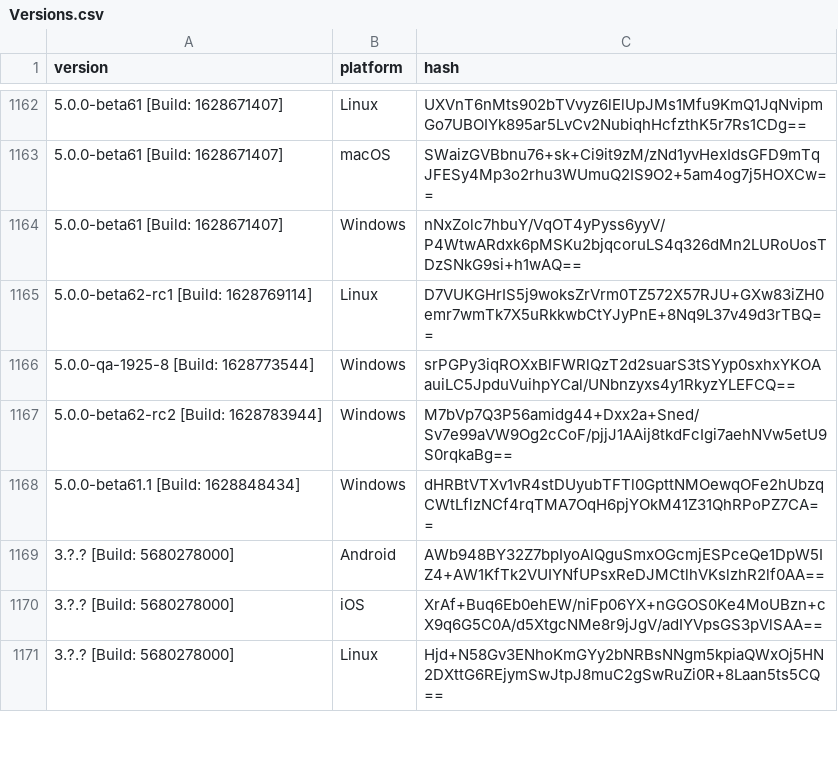
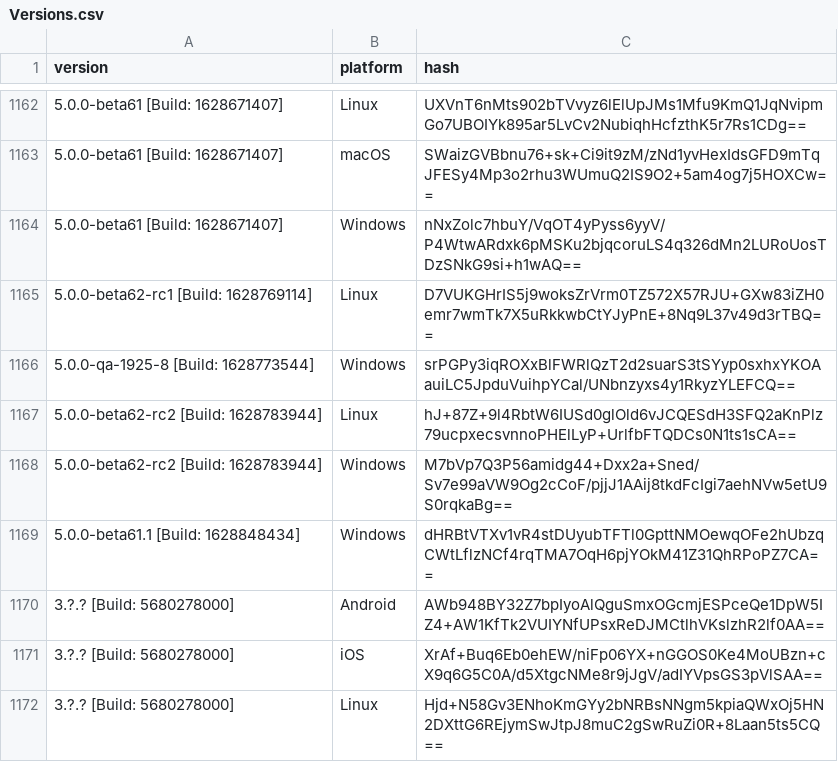
Before and after one commit to ReSpeak/tsdeclarations, a CSV file: Versions.csv, drawn as a sheet; only a part is shown, gaps mark what is left out.

Commit message:
Added new version: 5.0.0-beta62-rc2 [Build: 1628783944],Linux

```diff
--- a/Versions.csv
+++ b/Versions.csv
@@ -1166,2 +1166,3 @@ version,platform,hash
 5.0.0-qa-1925-8 [Build: 1628773544],Windows,srPGPy3iqROXxBlFWRlQzT2d2suarS3tSYyp0sxhxYKOAauiLC5JpduVuihpYCal/UNbnzyxs4y1RkyzYLEFCQ==
+5.0.0-beta62-rc2 [Build: 1628783944],Linux,hJ+87Z+9l4RbtW6IUSd0glOld6vJCQESdH3SFQ2aKnPlz79ucpxecsvnnoPHElLyP+UrlfbFTQDCs0N1ts1sCA==
 5.0.0-beta62-rc2 [Build: 1628783944],Windows,M7bVp7Q3P56amidg44+Dxx2a+Sned/Sv7e99aVW9Og2cCoF/pjjJ1AAij8tkdFcIgi7aehNVw5etU9S0rqkaBg==
```
